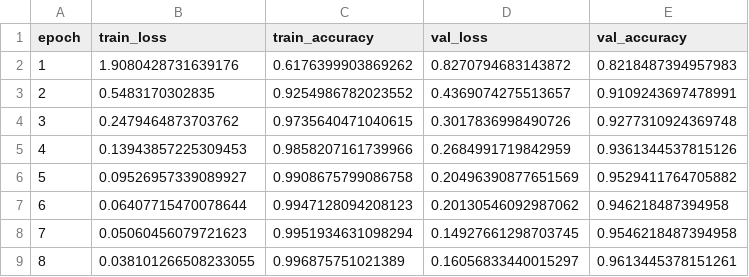
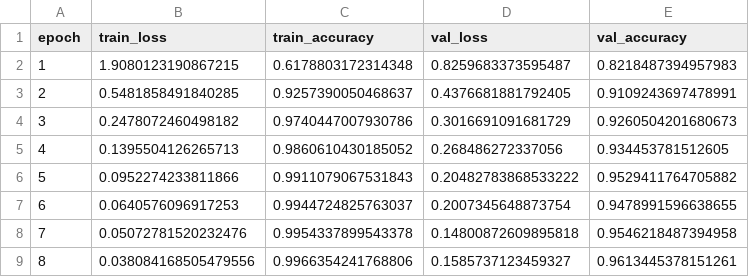
Before and after one commit to sumeet1402/Herbal-plant-classifier, a CSV file: results/training_history.csv, drawn as a sheet.

```diff
--- a/results/training_history.csv
+++ b/results/training_history.csv
@@ -1,9 +1,9 @@
 epoch,train_loss,train_accuracy,val_loss,val_accuracy
-1,1.9080428731639176,0.6176399903869262,0.8270794683143872,0.8218487394957983
-2,0.5483170302835,0.9254986782023552,0.4369074275513657,0.9109243697478991
-3,0.2479464873703762,0.9735640471040615,0.3017836998490726,0.9277310924369748
-4,0.13943857225309453,0.9858207161739966,0.2684991719842959,0.9361344537815126
-5,0.09526957339089927,0.9908675799086758,0.20496390877651569,0.9529411764705882
-6,0.06407715470078644,0.9947128094208123,0.20130546092987062,0.946218487394958
-7,0.05060456079721623,0.9951934631098294,0.14927661298703745,0.9546218487394958
-8,0.038101266508233055,0.996875751021389,0.16056833440015297,0.9613445378151261
+1,1.9080123190867215,0.6178803172314348,0.8259683373595487,0.8218487394957983
+2,0.5481858491840285,0.9257390050468637,0.4376681881792405,0.9109243697478991
+3,0.2478072460498182,0.9740447007930786,0.3016691091681729,0.9260504201680673
+4,0.1395504126265713,0.9860610430185052,0.268486272337056,0.934453781512605
+5,0.0952274233811866,0.9911079067531843,0.20482783868533222,0.9529411764705882
+6,0.0640576096917253,0.9944724825763037,0.2007345648873754,0.9478991596638655
+7,0.05072781520232476,0.9954337899543378,0.14800872609895818,0.9546218487394958
+8,0.038084168505479556,0.9966354241768806,0.1585737123459327,0.9613445378151261
```
Also changed, not shown: results/classification_report.csv, 3 other files.
